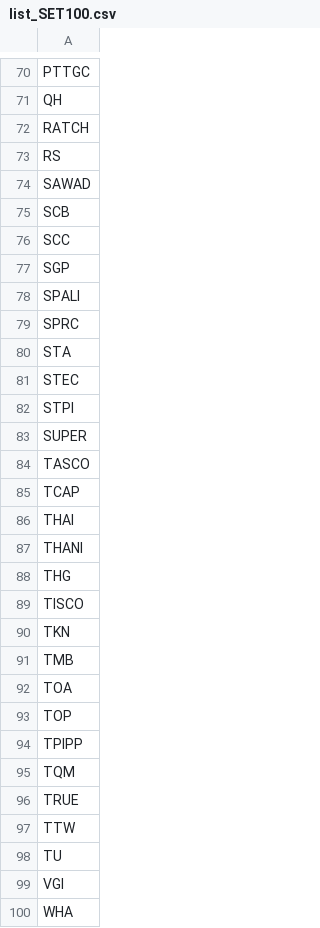
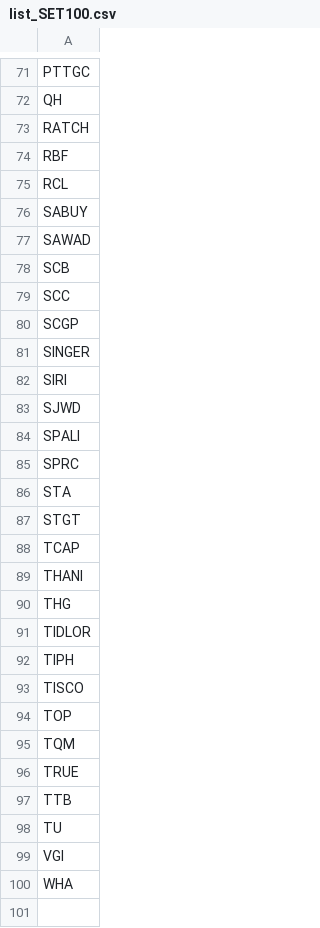
Before and after one commit to adminho/trading-stock-thailand, a CSV file: list_securities/list_SET100.csv, drawn as a sheet; only a part is shown, gaps mark what is left out; the diff covers the shown part only.

Commit message:
Update list_SET100.csv

```diff
--- a/list_securities/list_SET100.csv
+++ b/list_securities/list_SET100.csv
@@ -72,3 +73,5 @@ QH
 RATCH
-RS
+RBF
+RCL
+SABUY
 SAWAD
@@ -76,3 +79,6 @@ SCB
 SCC
-SGP
+SCGP
+SINGER
+SIRI
+SJWD
 SPALI
@@ -80,19 +86,13 @@ SPRC
 STA
-STEC
-STPI
-SUPER
-TASCO
+STGT
 TCAP
-THAI
 THANI
 THG
+TIDLOR
+TIPH
 TISCO
-TKN
-TMB
-TOA
 TOP
-TPIPP
 TQM
 TRUE
-TTW
+TTB
 TU
```
Also changed, not shown: 9 added rows, 8 removed rows and 3 edited cells elsewhere in this file.
